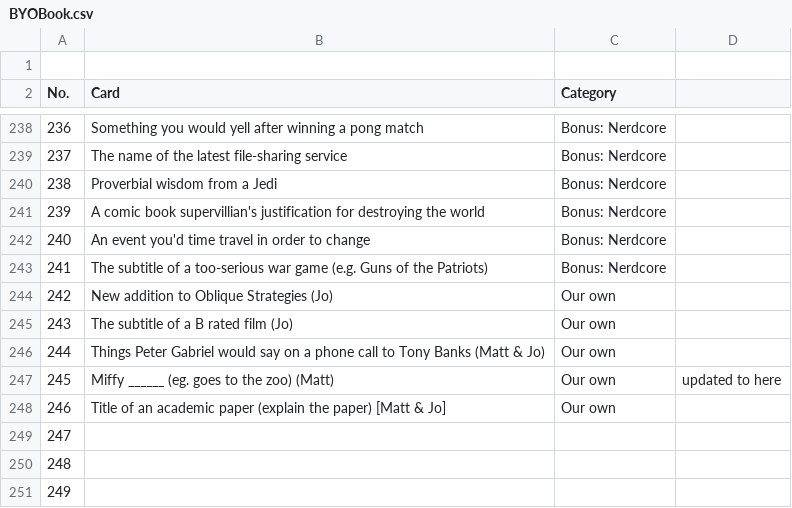
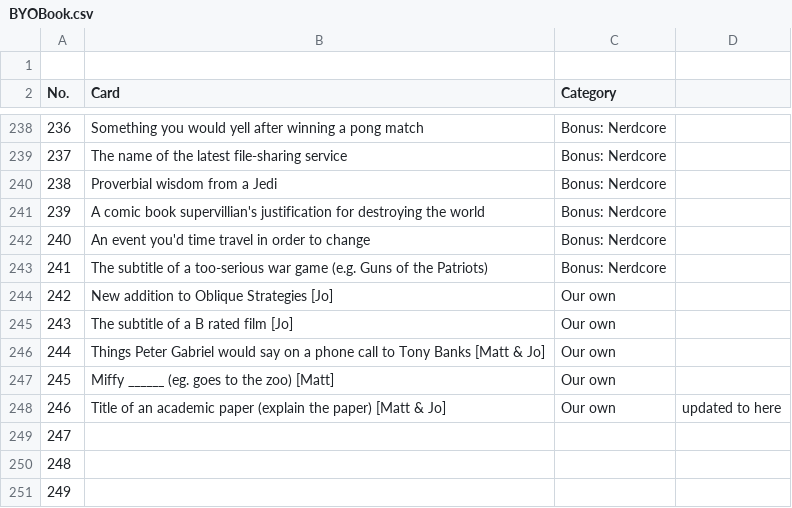
Before and after one commit to matthew-bz/BYOB-prompts, a CSV file: BYOBook.csv, drawn as a sheet; only a part is shown, gaps mark what is left out.

Commit message:
Add files via upload

```diff
--- a/BYOBook.csv
+++ b/BYOBook.csv
@@ -243,7 +243,7 @@ No.,Card,Category,
 241,The subtitle of a too-serious war game (e.g. Guns of the Patriots),Bonus: Nerdcore,
-242,New addition to Oblique Strategies (Jo),Our own,
-243,The subtitle of a B rated film (Jo),Our own,
-244,Things Peter Gabriel would say on a phone call to Tony Banks (Matt & Jo),Our own,
-245,Miffy ______ (eg. goes to the zoo) (Matt),Our own,updated to here
-246,Title of an academic paper (explain the paper) [Matt & Jo],Our own,
+242,New addition to Oblique Strategies [Jo],Our own,
+243,The subtitle of a B rated film [Jo],Our own,
+244,Things Peter Gabriel would say on a phone call to Tony Banks [Matt & Jo],Our own,
+245,Miffy ______ (eg. goes to the zoo) [Matt],Our own,
+246,Title of an academic paper (explain the paper) [Matt & Jo],Our own,updated to here
 247,,,
```
